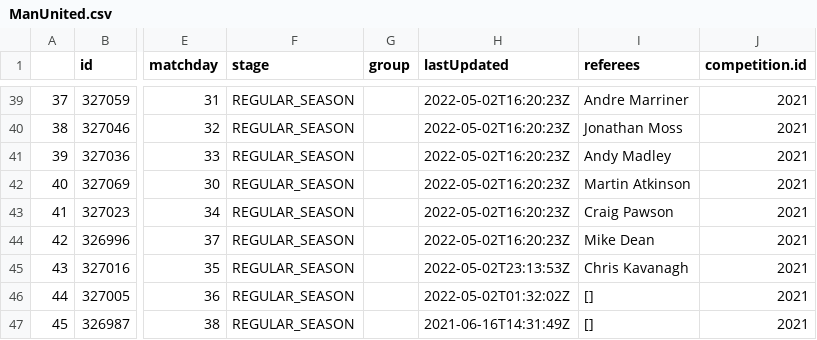
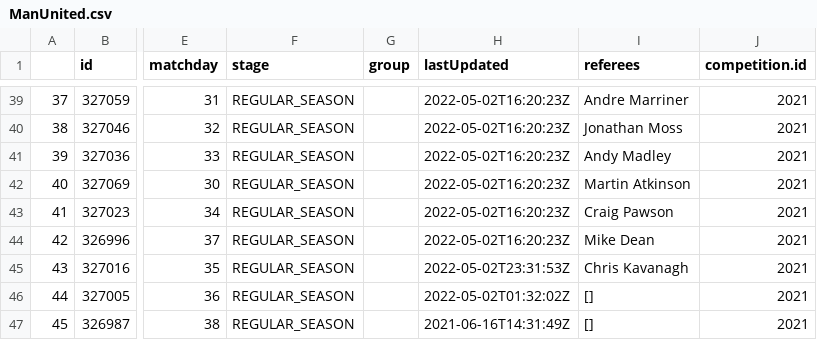
Before and after one commit to Ana00000/JSD, a CSV file: match_reporter/reporter_jsd/generated_files/csv_files/ManUnited.csv (was match_reporter/reporter_jsd/files/csv_files/ManUnited.csv), drawn as a sheet; only a part is shown, gaps mark what is left out; the diff names each change by its address in the sheet, - before the commit and + after, or states it on an @@ line.

```diff
--- a/match_reporter/reporter_jsd/files/csv_files/ManUnited.csv
+++ b/match_reporter/reporter_jsd/generated_files/csv_files/ManUnited.csv
-H45 (lastUpdated): 2022-05-02T23:13:53Z
+H45 (lastUpdated): 2022-05-02T23:31:53Z
```
Also changed, not shown: 31 other files.
